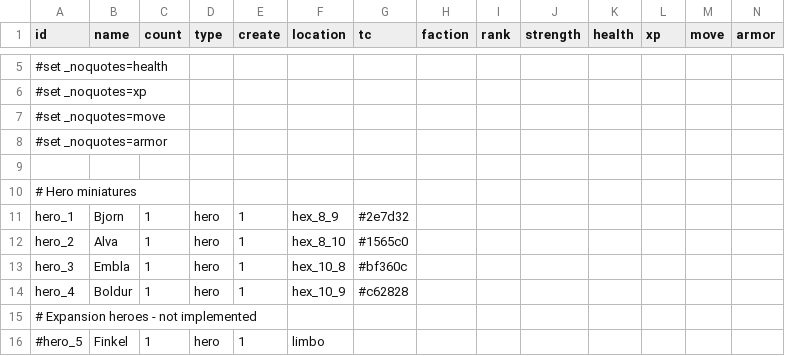
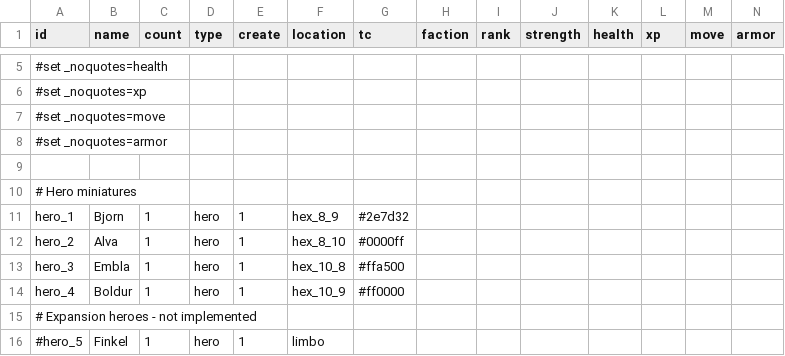
Before and after one commit to elaskavaia/bga-fate, a CSV file: misc/monster_material.csv, drawn as a sheet; only a part is shown, gaps mark what is left out.

```diff
--- a/misc/monster_material.csv
+++ b/misc/monster_material.csv
@@ -11,5 +11,5 @@ id|name|count|type|create|location|tc|faction|rank|strength|health|xp|move|armor
 hero_1|Bjorn|1|hero|1|hex_8_9|#2e7d32|||||||
-hero_2|Alva|1|hero|1|hex_8_10|#1565c0|||||||
-hero_3|Embla|1|hero|1|hex_10_8|#bf360c|||||||
-hero_4|Boldur|1|hero|1|hex_10_9|#c62828|||||||
+hero_2|Alva|1|hero|1|hex_8_10|#0000ff|||||||
+hero_3|Embla|1|hero|1|hex_10_8|#ffa500|||||||
+hero_4|Boldur|1|hero|1|hex_10_9|#ff0000|||||||
 # Expansion heroes - not implemented
```
Also changed, not shown: 16 other files.
